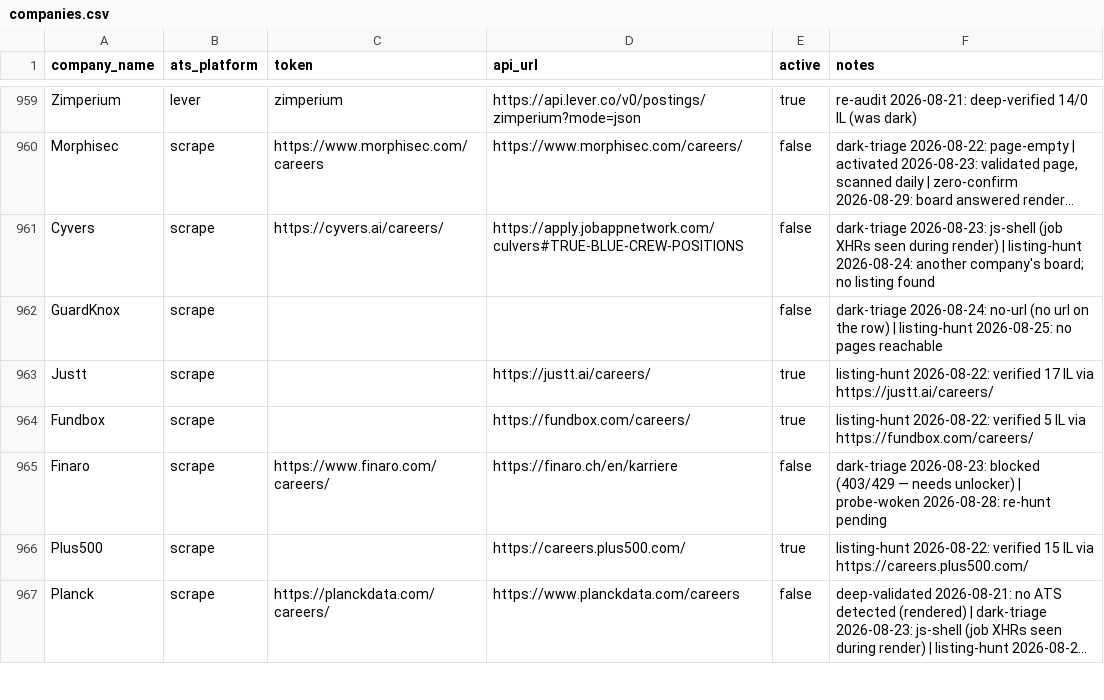
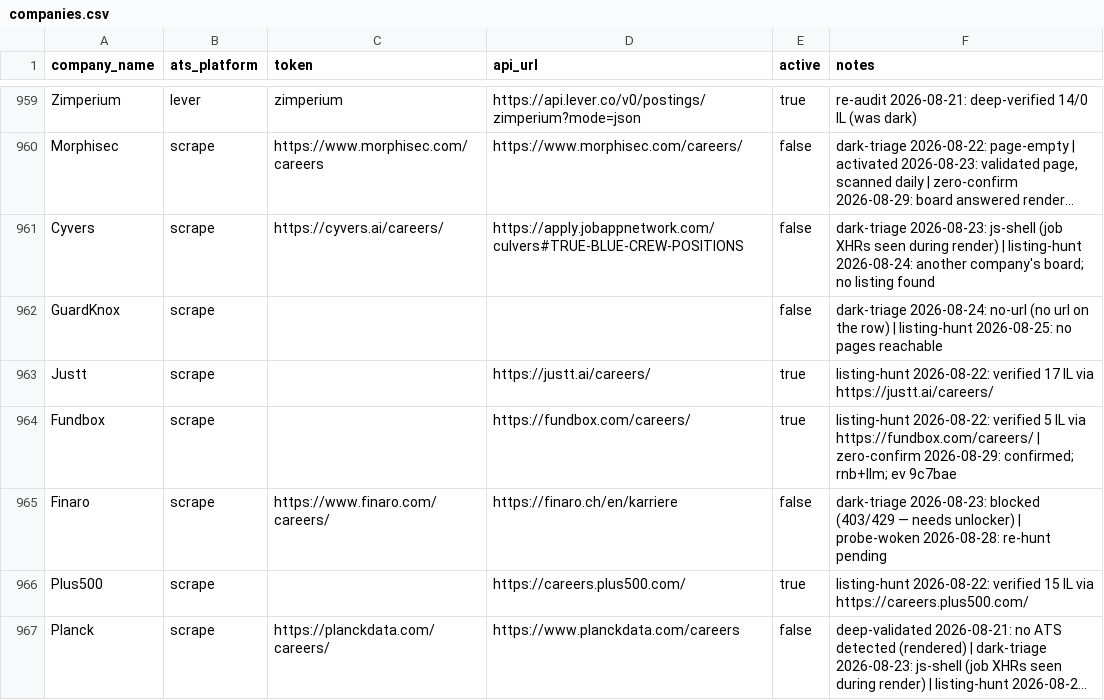
Before and after one commit to AnalystJobsIL/pipeline, a CSV file: companies.csv, drawn as a sheet; only a part is shown, gaps mark what is left out; long unchanged cells end in …; the diff covers the shown part only.

```diff
--- a/companies.csv
+++ b/companies.csv
@@ -963,3 +963,3 @@ GuardKnox,scrape,,,false,dark-triage 2026-08-24: no-url (no url on the row) | li
 Justt,scrape,,https://justt.ai/careers/,true,listing-hunt 2026-08-22: verified 17 IL via https://justt.ai/careers/
-Fundbox,scrape,,https://fundbox.com/careers/,true,listing-hunt 2026-08-22: verified 5 IL via https://fundbox.com/careers/
+Fundbox,scrape,,https://fundbox.com/careers/,true,listing-hunt 2026-08-22: verified 5 IL via https://fundbox.com/careers/ | zero-confirm 2026-08-29: confirmed; rnb+llm; ev 9c7bae
 Finaro,scrape,https://www.finaro.com/careers/,https://finaro.ch/en/karriere,false,dark-triage 2026-08-23: blocked (403/429 — needs unlocker) | probe-woken 2026-08-28: re-hunt pending
```
Also changed, not shown: 64 edited cells elsewhere in this file, 3 other files.
